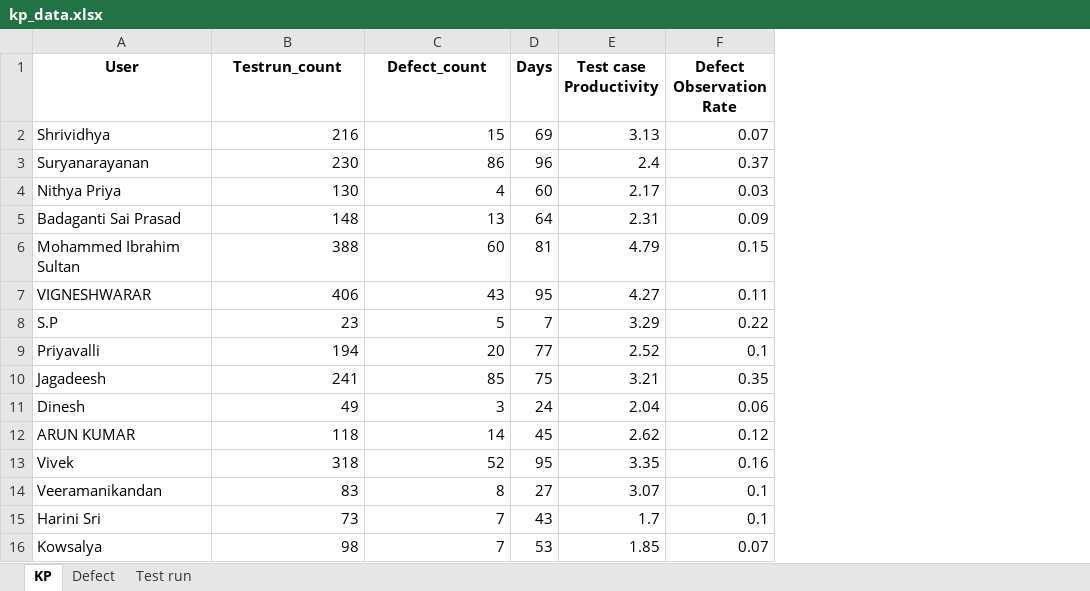
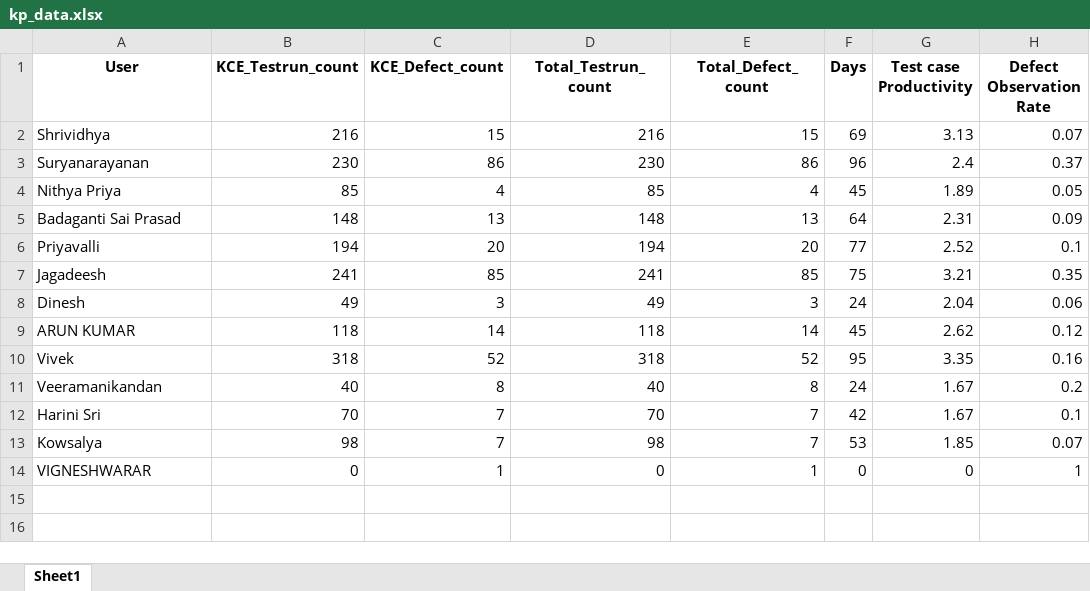
Before and after one commit to DineshGoverthanan/KCE_KPI, an Excel workbook: kp_data.xlsx, sheet Sheet1, drawn as a sheet; values as stored, in another font and other column widths than the file's, no borders; removed rows and columns are numbered as before the commit, all else as after; the diff names each change by its address in the sheet, - before the commit and + after, or states it on an @@ line.

```diff
--- a/kp_data.xlsx (sheet Sheet1)
+++ b/kp_data.xlsx (sheet Sheet1)
-sheet tab: KP
+sheet tab: Sheet1
-sheet tab: Defect
-sheet tab: Test run
+column D (Total_Testrun_count), rows 2-13: 216 | 230 | 85 | 148 | 194 | 241 | 49 | 118 | 318 | 40 | 70 | 98
+column E (Total_Defect_count), rows 2-13: 15 | 86 | 4 | 13 | 20 | 85 | 3 | 14 | 52 | 8 | 7 | 7
-B1: Testrun_count
+B1: KCE_Testrun_count
-C1: Defect_count
+C1: KCE_Defect_count
-B4 (KCE_Testrun_count): 130
+B4 (KCE_Testrun_count): 85
-F4 (Days): 60
+F4 (Days): 45
-G4 (Test case Productivity): 2.17
+G4 (Test case Productivity): 1.89
-H4 (Defect Observation Rate): 0.03
+H4 (Defect Observation Rate): 0.05
-row 6: Mohammed Ibrahim Sultan | 388 | 60 | 81 | 4.79 | 0.15
-row 7: VIGNESHWARAR | 406 | 43 | 95 | 4.27 | 0.11
-row 8: S.P | 23 | 5 | 7 | 3.29 | 0.22
-B11 (KCE_Testrun_count): 83
+B11 (KCE_Testrun_count): 40
-F11 (Days): 27
+F11 (Days): 24
-G11 (Test case Productivity): 3.07
+G11 (Test case Productivity): 1.67
-H11 (Defect Observation Rate): 0.1
+H11 (Defect Observation Rate): 0.2
-B12 (KCE_Testrun_count): 73
+B12 (KCE_Testrun_count): 70
-F12 (Days): 43
+F12 (Days): 42
-G12 (Test case Productivity): 1.7
+G12 (Test case Productivity): 1.67
+row 14: VIGNESHWARAR | 0 | 1 | 0 | 1 | 0 | 0 | 1
```
Also changed, not shown: 1 other file.
